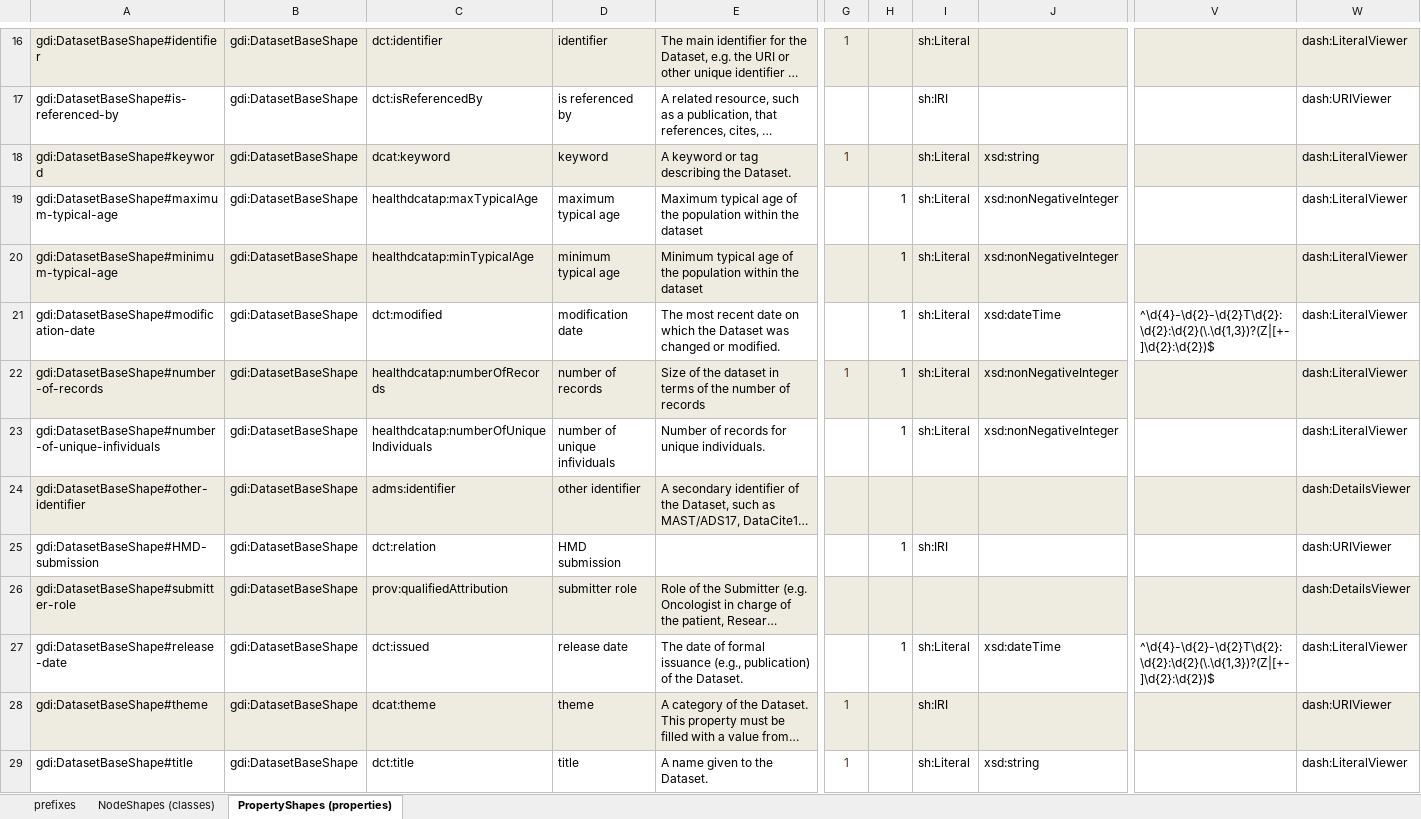
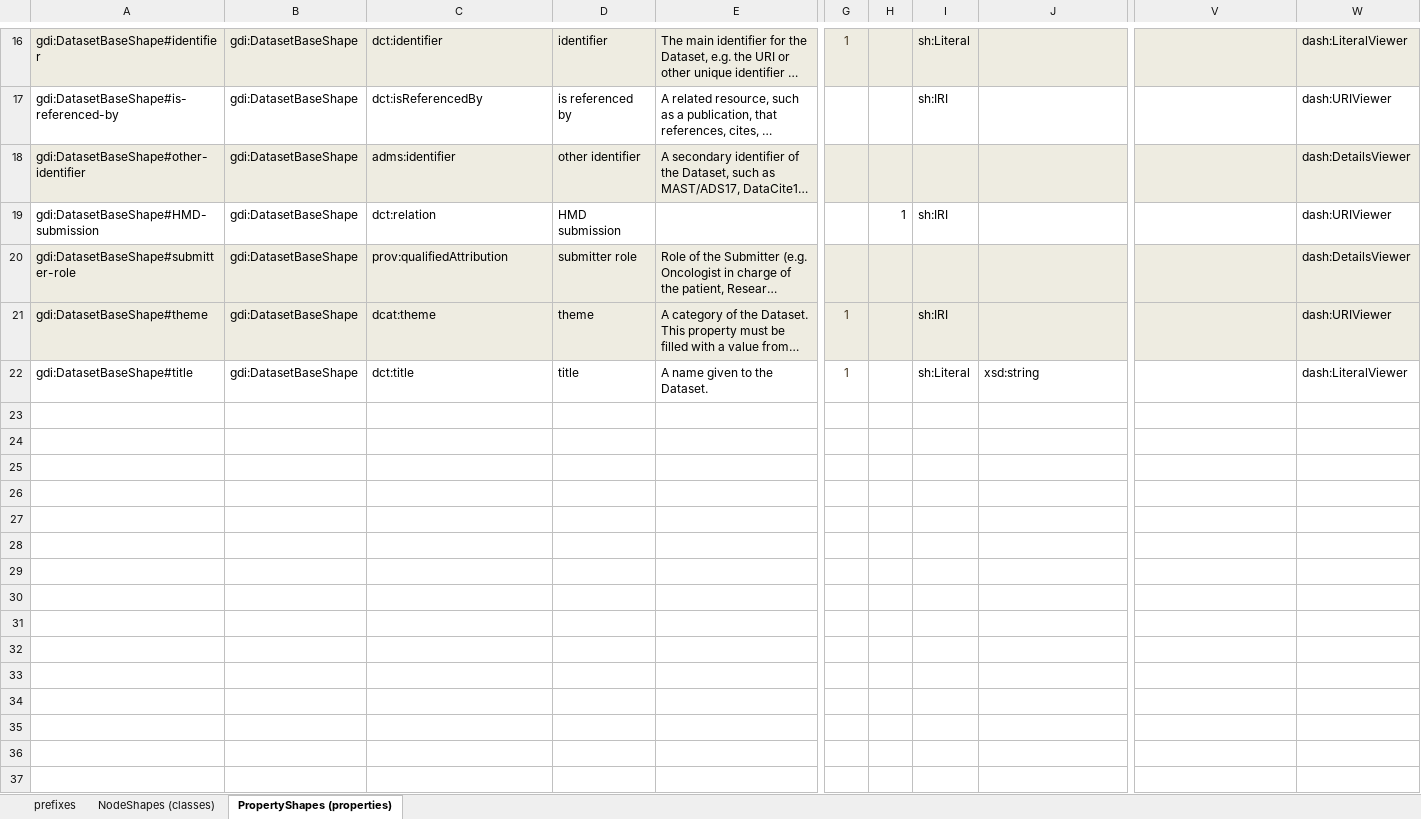
Before and after one commit to GenomicDataInfrastructure/gdi-metadata, an Excel workbook: Formulasation(shacl)/core/Templates/SHACL-dataset-base.xlsx, sheet PropertyShapes (properties), drawn as a sheet; only a part is shown, gaps mark what is left out; long unchanged cells end in …; values as stored, in another font and other column widths than the file's, no borders; rows hold the shown columns only; the diff names each change by its address in the sheet, - before the commit and + after, or states it on an @@ line.

Commit message:
fix: split open and protected dataset and fix some cardinalities

```diff
--- a/Formulasation(shacl)/core/Templates/SHACL-dataset-base.xlsx (sheet PropertyShapes (properties))
+++ b/Formulasation(shacl)/core/Templates/SHACL-dataset-base.xlsx (sheet PropertyShapes (properties))
-row 18: gdi:DatasetBaseShape#keyword | gdi:DatasetBaseShape | dcat:keyword | keyword | A keyword or tag describing the Dataset. | 1 |  | sh:Literal | xsd:string |  | dash:LiteralViewer
-row 19: gdi:DatasetBaseShape#maximum-typical-age | gdi:DatasetBaseShape | healthdcatap:maxTypicalAge | maximum typical age | Maximum typical age of the population within the dataset |  | 1 | sh:Literal | xsd:nonNegativeInteger |  | dash:LiteralViewer
-row 20: gdi:DatasetBaseShape#minimum-typical-age | gdi:DatasetBaseShape | healthdcatap:minTypicalAge | minimum typical age | Minimum typical age of the population within the dataset |  | 1 | sh:Literal | xsd:nonNegativeInteger |  | dash:LiteralViewer
-row 21: gdi:DatasetBaseShape#modification-date | gdi:DatasetBaseShape | dct:modified | modification date | The most recent date on which the Dataset was changed or modified. |  | 1 | sh:Literal | xsd:dateTime | ^\d{4}-\d{2}-\d{2}T\d{2}:\d{2}:\d{2}(\.\d{1,3})?(Z|[+-]\d{2}:\d{2})$ | dash:LiteralViewer
-row 22: gdi:DatasetBaseShape#number-of-records | gdi:DatasetBaseShape | healthdcatap:numberOfRecords | number of records | Size of the dataset in terms of the number of records | 1 | 1 | sh:Literal | xsd:nonNegativeInteger |  | dash:LiteralViewer
-row 23: gdi:DatasetBaseShape#number-of-unique-infividuals | gdi:DatasetBaseShape | healthdcatap:numberOfUniqueIndividuals | number of unique infividuals | Number of records for unique individuals. |  | 1 | sh:Literal | xsd:nonNegativeInteger |  | dash:LiteralViewer
-row 27: gdi:DatasetBaseShape#release-date | gdi:DatasetBaseShape | dct:issued | release date | The date of formal issuance (e.g., publication) of the Dataset. |  | 1 | sh:Literal | xsd:dateTime | ^\d{4}-\d{2}-\d{2}T\d{2}:\d{2}:\d{2}(\.\d{1,3})?(Z|[+-]\d{2}:\d{2})$ | dash:LiteralViewer
```
Also changed, not shown: formulas that keep their value, Formulasation(shacl)/core/Templates/SHACL-agent-open-protected.xlsx, Formulasation(shacl)/core/Templates/SHACL-agent-sensitive.xlsx, 28 other files.
